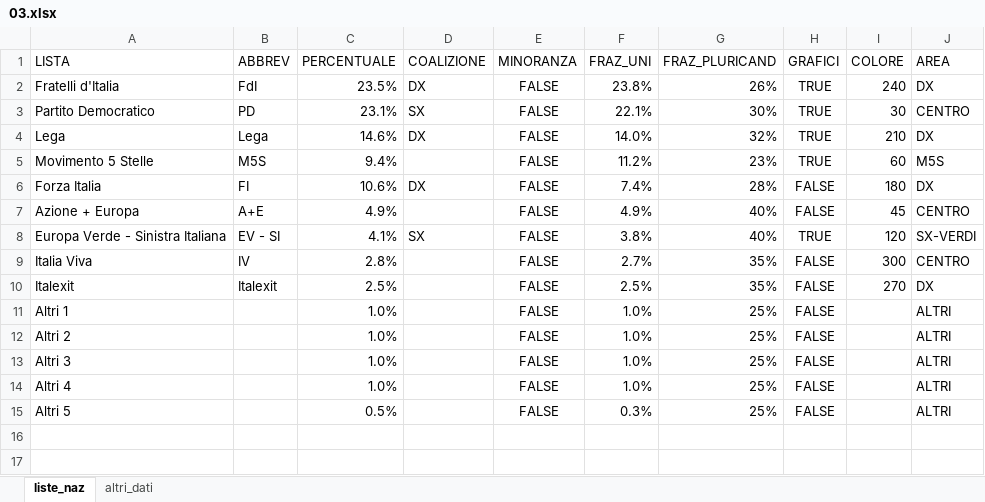
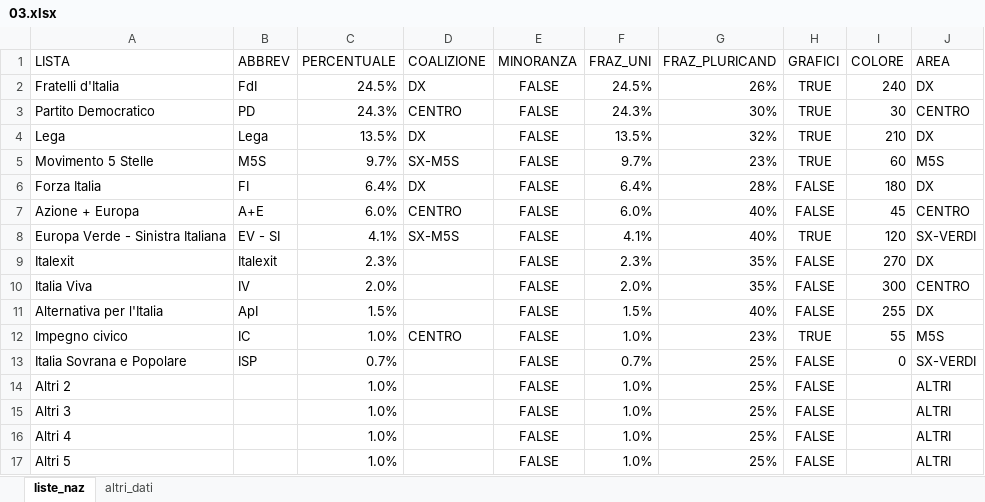
Before and after one commit to fornaeffe/elezioni, an Excel workbook: dati_2023/03.xlsx, sheet liste_naz, drawn as a sheet; values as stored, in another font and other column widths than the file's, no borders; removed rows and columns are numbered as before the commit, all else as after; the diff names each change by its address in the sheet, - before the commit and + after, or states it on an @@ line.

```diff
--- a/dati_2023/03.xlsx (sheet liste_naz)
+++ b/dati_2023/03.xlsx (sheet liste_naz)
-C2 (PERCENTUALE): 23.5%
+C2 (PERCENTUALE): 24.5%
-F2 (FRAZ_UNI): 23.8%
+F2 (FRAZ_UNI): 24.5%
-C3 (PERCENTUALE): 23.1%
+C3 (PERCENTUALE): 24.3%
-D3 (COALIZIONE): SX
+D3 (COALIZIONE): CENTRO
-F3 (FRAZ_UNI): 22.1%
+F3 (FRAZ_UNI): 24.3%
-C4 (PERCENTUALE): 14.6%
+C4 (PERCENTUALE): 13.5%
-F4 (FRAZ_UNI): 14.0%
+F4 (FRAZ_UNI): 13.5%
-C5 (PERCENTUALE): 9.4%
+C5 (PERCENTUALE): 9.7%
-D5 (COALIZIONE): (empty)
+D5 (COALIZIONE): SX-M5S
-F5 (FRAZ_UNI): 11.2%
+F5 (FRAZ_UNI): 9.7%
-C6 (PERCENTUALE): 10.6%
+C6 (PERCENTUALE): 6.4%
-F6 (FRAZ_UNI): 7.4%
+F6 (FRAZ_UNI): 6.4%
-C7 (PERCENTUALE): 4.9%
+C7 (PERCENTUALE): 6.0%
-D7 (COALIZIONE): (empty)
+D7 (COALIZIONE): CENTRO
-F7 (FRAZ_UNI): 4.9%
+F7 (FRAZ_UNI): 6.0%
-D8 (COALIZIONE): SX
+D8 (COALIZIONE): SX-M5S
-F8 (FRAZ_UNI): 3.8%
+F8 (FRAZ_UNI): 4.1%
-row 9: Italia Viva | IV | 2.8% |  | FALSE | 2.7% | 35% | FALSE | 300 | CENTRO
-C9 (PERCENTUALE): 2.5%
+C9 (PERCENTUALE): 2.3%
-F9 (FRAZ_UNI): 2.5%
+F9 (FRAZ_UNI): 2.3%
-row 11: Altri 1 |  | 1.0% |  | FALSE | 1.0% | 25% | FALSE |  | ALTRI
+row 10: Italia Viva | IV | 2.0% |  | FALSE | 2.0% | 35% | FALSE | 300 | CENTRO
+row 11: Alternativa per l'Italia | ApI | 1.5% |  | FALSE | 1.5% | 40% | FALSE | 255 | DX
+row 12: Impegno civico | IC | 1.0% | CENTRO | FALSE | 1.0% | 23% | TRUE | 55 | M5S
+row 13: Italia Sovrana e Popolare | ISP | 0.7% |  | FALSE | 0.7% | 25% | FALSE | 0 | SX-VERDI
-C17 (PERCENTUALE): 0.5%
+C17 (PERCENTUALE): 1.0%
-F17 (FRAZ_UNI): 0.3%
+F17 (FRAZ_UNI): 1.0%
```
Also changed, not shown: sheet altri_dati, dati_2023/01.xlsx, dati_2023/02.xlsx, 9 other files.
